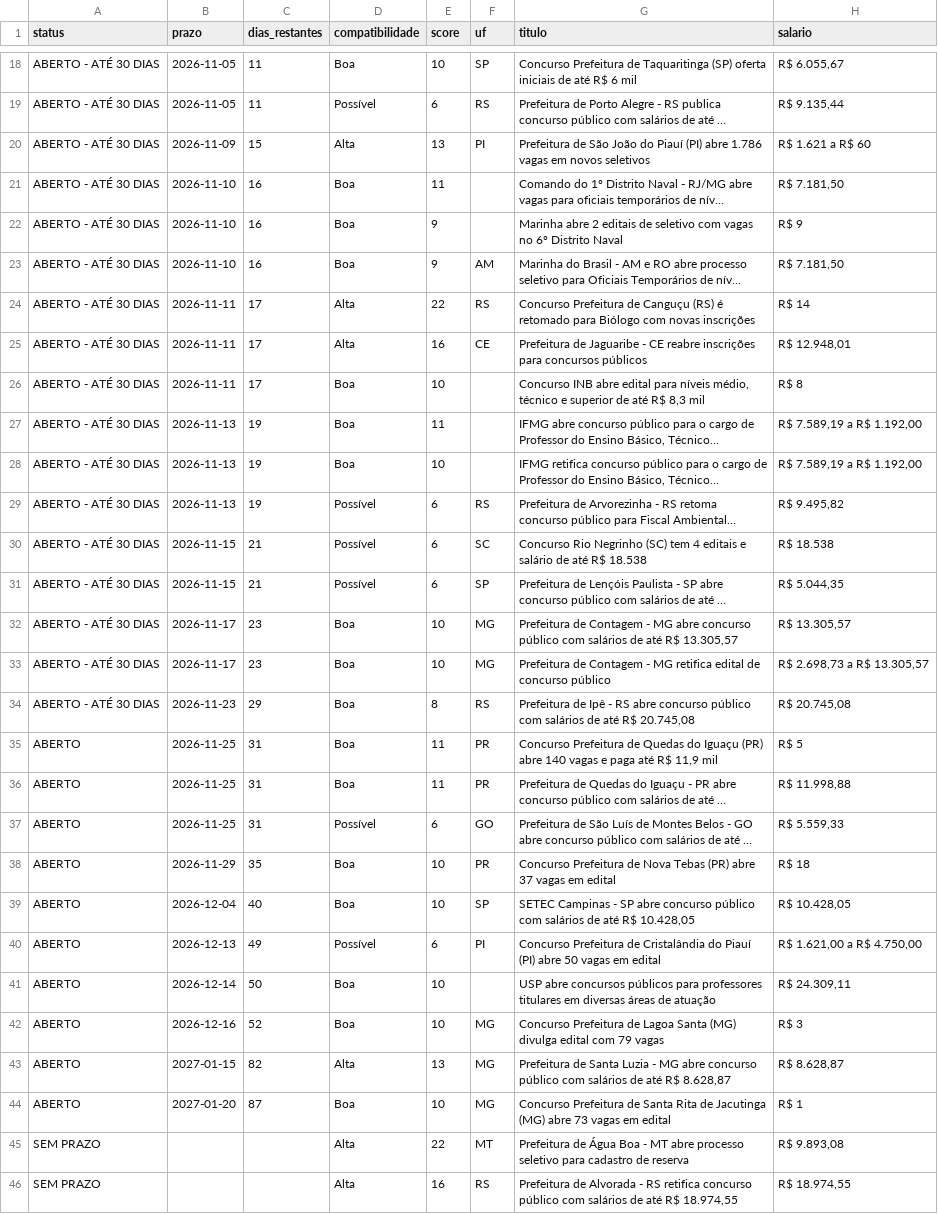
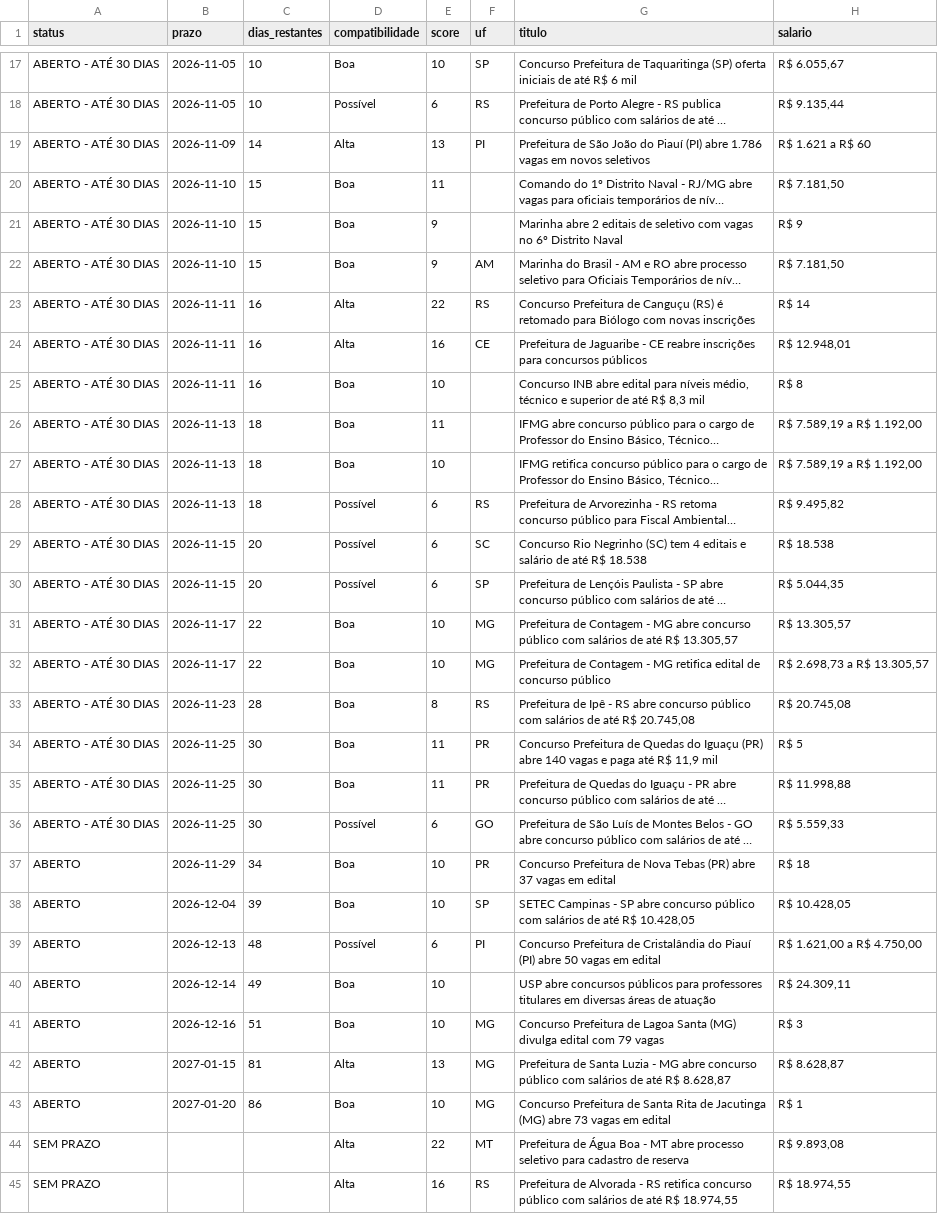
Before and after one commit to matheusbarrosb/concurso-biologia-bot, a CSV file: data/concursos.csv, drawn as a sheet; only a part is shown, gaps mark what is left out; long unchanged cells end in …; addresses are those after the commit; the diff covers the shown part only; the diff names each change by its address in the sheet, - before the commit and + after, or states it on an @@ line.

```diff
--- a/data/concursos.csv
+++ b/data/concursos.csv
-C17:C18 (dias_restantes): 11
+C17:C18 (dias_restantes): 10
-C19 (dias_restantes): 15
+C19 (dias_restantes): 14
-C20:C22 (dias_restantes): 16
+C20:C22 (dias_restantes): 15
-C23:C25 (dias_restantes): 17
+C23:C25 (dias_restantes): 16
-C26:C28 (dias_restantes): 19
+C26:C28 (dias_restantes): 18
-C29:C30 (dias_restantes): 21
+C29:C30 (dias_restantes): 20
-C31:C32 (dias_restantes): 23
+C31:C32 (dias_restantes): 22
-C33 (dias_restantes): 29
+C33 (dias_restantes): 28
-A34:A36 (status): ABERTO
+A34:A36 (status): ABERTO - ATÉ 30 DIAS
-C34:C36 (dias_restantes): 31
+C34:C36 (dias_restantes): 30
-C37 (dias_restantes): 35
+C37 (dias_restantes): 34
-C38 (dias_restantes): 40
+C38 (dias_restantes): 39
-C39 (dias_restantes): 49
+C39 (dias_restantes): 48
-C40 (dias_restantes): 50
+C40 (dias_restantes): 49
-C41 (dias_restantes): 52
+C41 (dias_restantes): 51
-C42 (dias_restantes): 82
+C42 (dias_restantes): 81
-C43 (dias_restantes): 87
+C43 (dias_restantes): 86
```
Also changed, not shown: 1 added row, 1 removed row and 61 edited cells elsewhere in this file.
